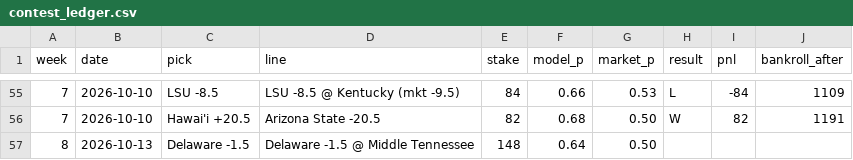
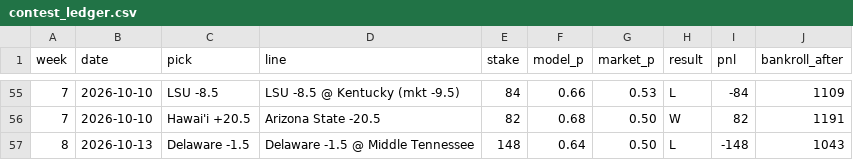
Before and after one commit to lucasalvarezflorida-lab/ncaa-fbs-analytics, a CSV file: contest_ledger.csv, drawn as a sheet; only a part is shown, gaps mark what is left out.

```diff
--- a/contest_ledger.csv
+++ b/contest_ledger.csv
@@ -56,2 +56,2 @@ week,date,pick,line,stake,model_p,market_p,result,pnl,bankroll_after
 7,2026-10-10,Hawai'i +20.5,Arizona State -20.5,82,0.68,0.50,W,82,1191
-8,2026-10-13,Delaware -1.5,Delaware -1.5 @ Middle Tennessee,148,0.64,0.50,,,
+8,2026-10-13,Delaware -1.5,Delaware -1.5 @ Middle Tennessee,148,0.64,0.50,L,-148,1043
```
